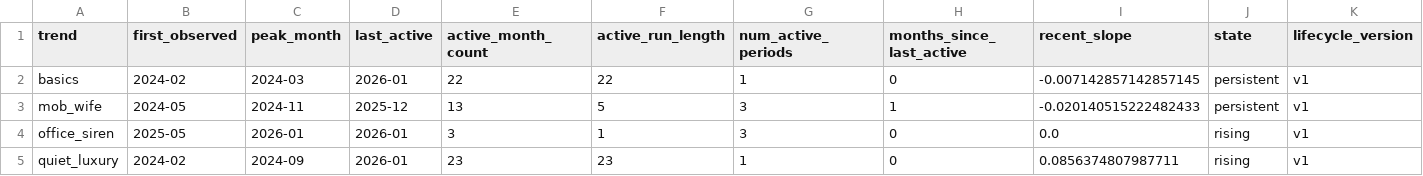
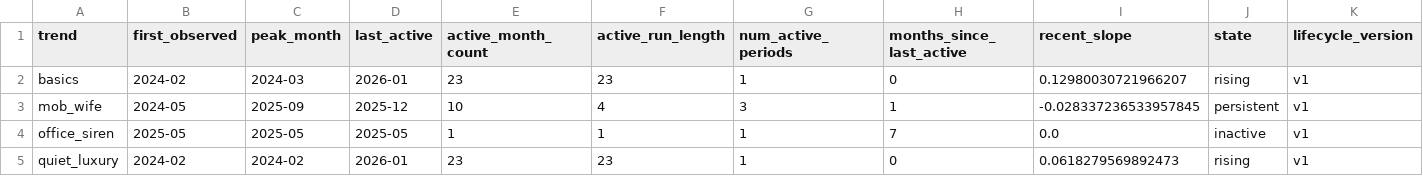
Before and after one commit to edebbyi/how-fast-is-fashion, a CSV file: data/03_shared/trend_lifecycle/lifecycle_states.csv, drawn as a sheet.

```diff
--- a/data/03_shared/trend_lifecycle/lifecycle_states.csv
+++ b/data/03_shared/trend_lifecycle/lifecycle_states.csv
@@ -1,5 +1,5 @@
 trend,first_observed,peak_month,last_active,active_month_count,active_run_length,num_active_periods,months_since_last_active,recent_slope,state,lifecycle_version
-basics,2024-02,2024-03,2026-01,22,22,1,0,-0.007142857142857145,persistent,v1
-mob_wife,2024-05,2024-11,2025-12,13,5,3,1,-0.020140515222482433,persistent,v1
-office_siren,2025-05,2026-01,2026-01,3,1,3,0,0.0,rising,v1
-quiet_luxury,2024-02,2024-09,2026-01,23,23,1,0,0.0856374807987711,rising,v1
+basics,2024-02,2024-03,2026-01,23,23,1,0,0.12980030721966207,rising,v1
+mob_wife,2024-05,2025-09,2025-12,10,4,3,1,-0.028337236533957845,persistent,v1
+office_siren,2025-05,2025-05,2025-05,1,1,1,7,0.0,inactive,v1
+quiet_luxury,2024-02,2024-02,2026-01,23,23,1,0,0.0618279569892473,rising,v1
```
Also changed, not shown: data/03_shared/catalog_distribution/monthly_trend_counts.csv, data/03_shared/ranking/eval_summary.csv, 19 other files.
